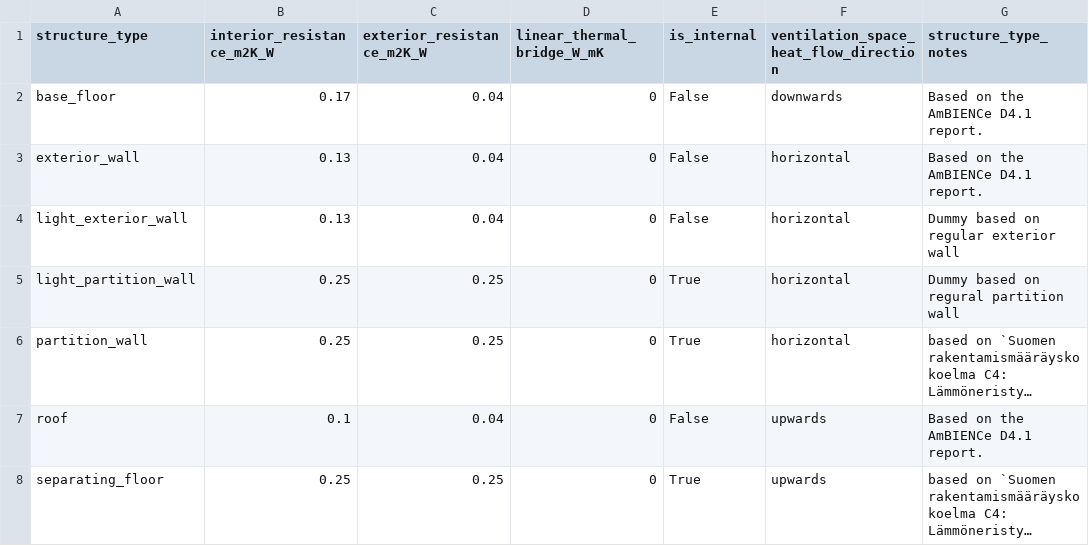
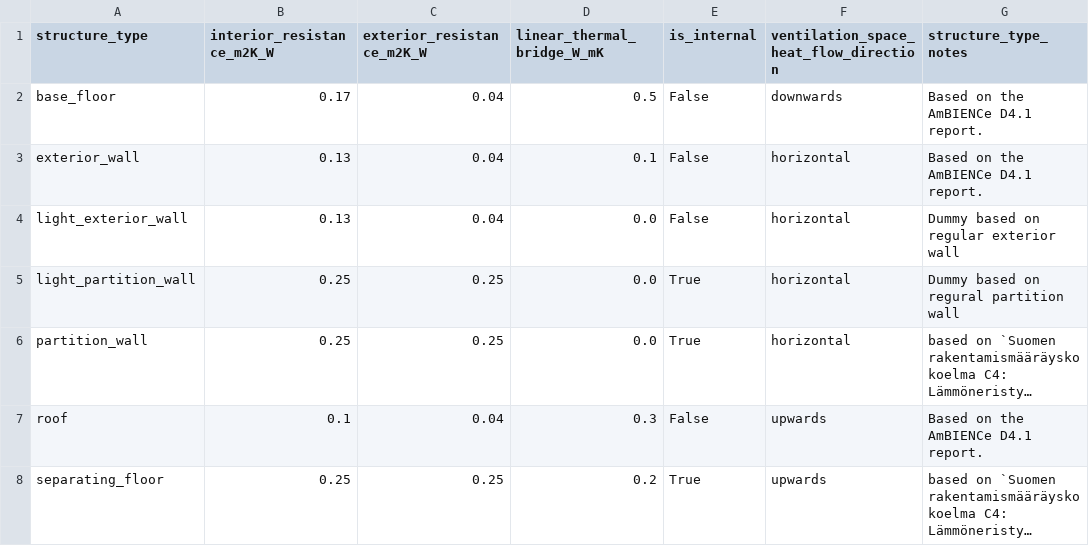
Before and after one commit to spine-tools/AmBIENCe2ABM, a CSV file: data/structure_type.csv, drawn as a sheet; long unchanged cells end in …; the diff names each change by its address in the sheet, - before the commit and + after, or states it on an @@ line.

```diff
--- a/data/structure_type.csv
+++ b/data/structure_type.csv
-D2 (linear_thermal_bridge_W_mK): 0
+D2 (linear_thermal_bridge_W_mK): 0.5
-D3 (linear_thermal_bridge_W_mK): 0
+D3 (linear_thermal_bridge_W_mK): 0.1
-D4:D6 (linear_thermal_bridge_W_mK): 0
+D4:D6 (linear_thermal_bridge_W_mK): 0.0
-D7 (linear_thermal_bridge_W_mK): 0
+D7 (linear_thermal_bridge_W_mK): 0.3
-D8 (linear_thermal_bridge_W_mK): 0
+D8 (linear_thermal_bridge_W_mK): 0.2
```
Also changed, not shown: definitions/building_archetype.csv, 5 other files.
